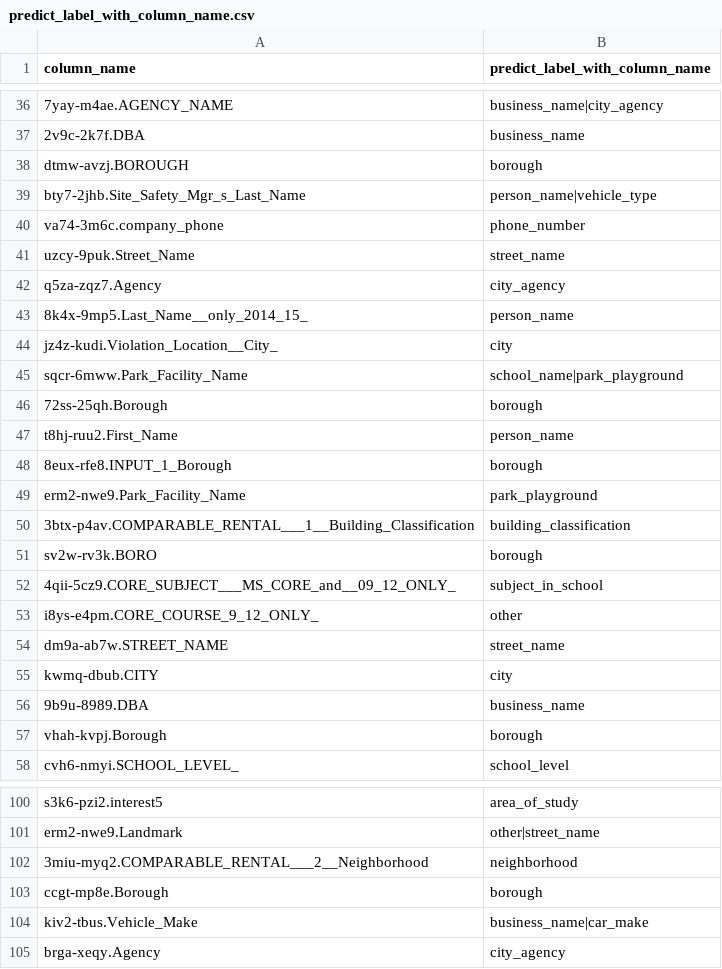
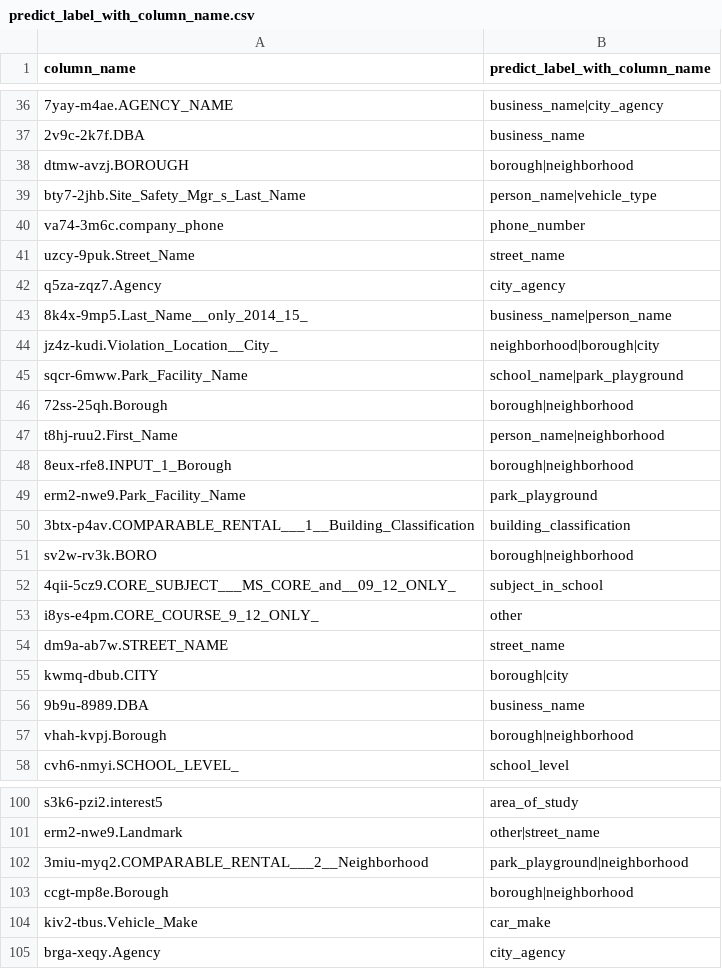
Before and after one commit to poi233/bigdata_project, a CSV file: predict_label_with_column_name.csv, drawn as a sheet; only a part is shown, gaps mark what is left out; the diff covers the shown part only; the diff names each change by its address in the sheet, - before the commit and + after, or states it on an @@ line.

```diff
--- a/predict_label_with_column_name.csv
+++ b/predict_label_with_column_name.csv
-B38 (predict_label_with_column_name): borough
+B38 (predict_label_with_column_name): borough|neighborhood
-B43 (predict_label_with_column_name): person_name
+B43 (predict_label_with_column_name): business_name|person_name
-B44 (predict_label_with_column_name): city
+B44 (predict_label_with_column_name): neighborhood|borough|city
-B46 (predict_label_with_column_name): borough
+B46 (predict_label_with_column_name): borough|neighborhood
-B47 (predict_label_with_column_name): person_name
+B47 (predict_label_with_column_name): person_name|neighborhood
-B48 (predict_label_with_column_name): borough
+B48 (predict_label_with_column_name): borough|neighborhood
-B51 (predict_label_with_column_name): borough
+B51 (predict_label_with_column_name): borough|neighborhood
-B55 (predict_label_with_column_name): city
+B55 (predict_label_with_column_name): borough|city
-B57 (predict_label_with_column_name): borough
+B57 (predict_label_with_column_name): borough|neighborhood
-B102 (predict_label_with_column_name): neighborhood
+B102 (predict_label_with_column_name): park_playground|neighborhood
-B103 (predict_label_with_column_name): borough
+B103 (predict_label_with_column_name): borough|neighborhood
-B104 (predict_label_with_column_name): business_name|car_make
+B104 (predict_label_with_column_name): car_make
```
Also changed, not shown: 43 edited cells elsewhere in this file, predict_label_without_column_name.csv, 8 other files.
